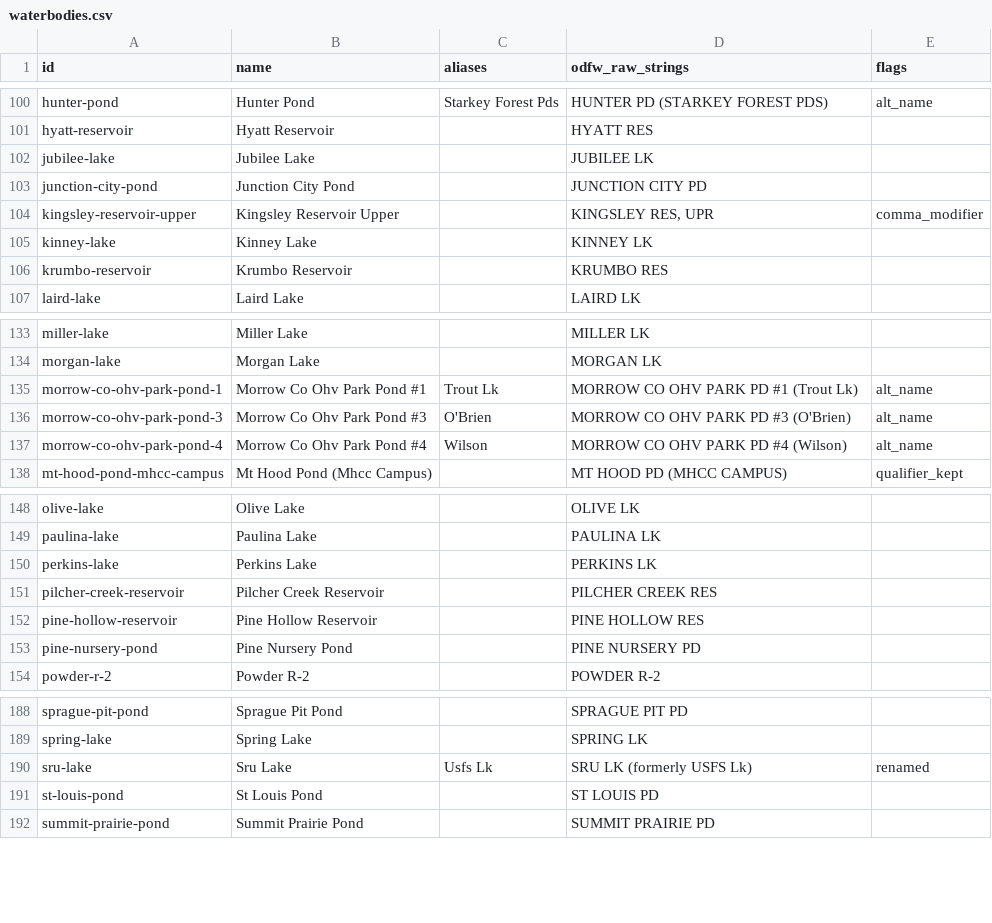
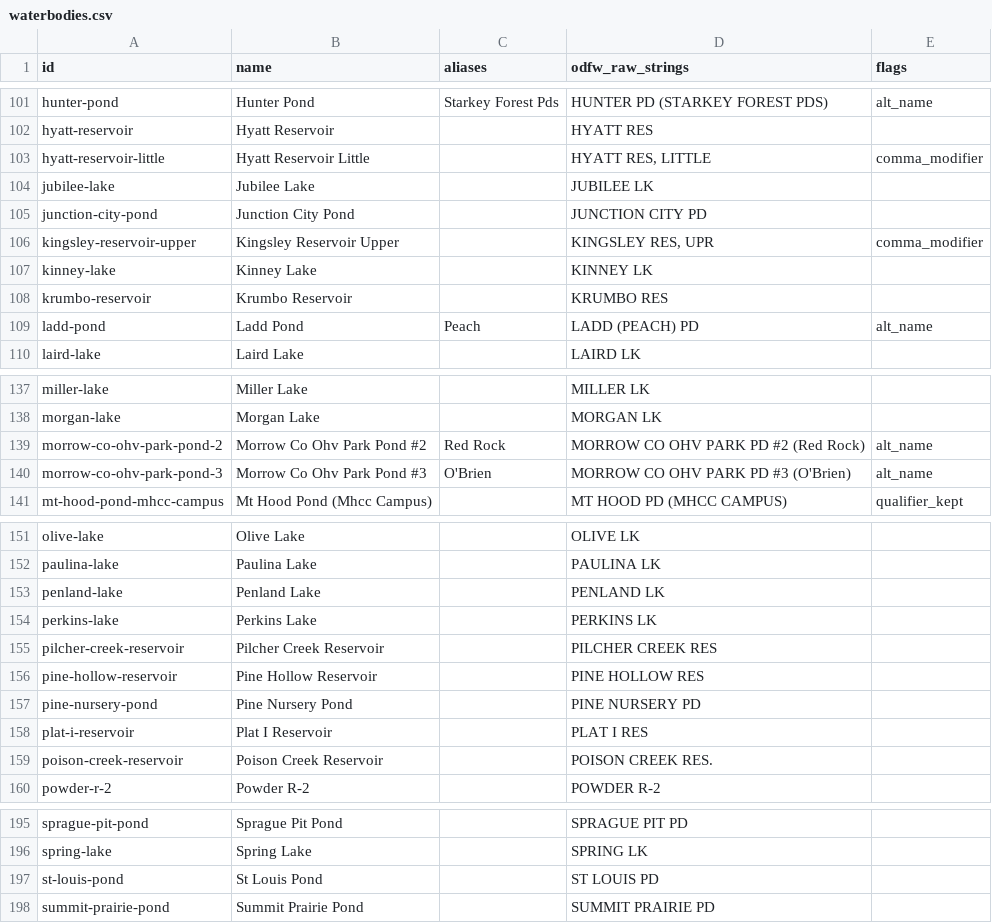
Before and after one commit to jtmayhue/Oregon-Trout-Stocking, a CSV file: data/waterbodies.csv, drawn as a sheet; only a part is shown, gaps mark what is left out; the diff covers the shown part only.

```diff
--- a/data/waterbodies.csv
+++ b/data/waterbodies.csv
@@ -101,2 +102,3 @@ hunter-pond,Hunter Pond,Starkey Forest Pds,HUNTER PD (STARKEY FOREST PDS),alt_na
 hyatt-reservoir,Hyatt Reservoir,,HYATT RES,
+hyatt-reservoir-little,Hyatt Reservoir Little,,"HYATT RES, LITTLE",comma_modifier
 jubilee-lake,Jubilee Lake,,JUBILEE LK,
@@ -106,2 +108,3 @@ kinney-lake,Kinney Lake,,KINNEY LK,
 krumbo-reservoir,Krumbo Reservoir,,KRUMBO RES,
+ladd-pond,Ladd Pond,Peach,LADD (PEACH) PD,alt_name
 laird-lake,Laird Lake,,LAIRD LK,
@@ -134,5 +138,4 @@ miller-lake,Miller Lake,,MILLER LK,
 morgan-lake,Morgan Lake,,MORGAN LK,
-morrow-co-ohv-park-pond-1,Morrow Co Ohv Park Pond #1,Trout Lk,MORROW CO OHV PARK PD #1 (Trout Lk),alt_name
+morrow-co-ohv-park-pond-2,Morrow Co Ohv Park Pond #2,Red Rock,MORROW CO OHV PARK PD #2 (Red Rock),alt_name
 morrow-co-ohv-park-pond-3,Morrow Co Ohv Park Pond #3,O'Brien,MORROW CO OHV PARK PD #3 (O'Brien),alt_name
-morrow-co-ohv-park-pond-4,Morrow Co Ohv Park Pond #4,Wilson,MORROW CO OHV PARK PD #4 (Wilson),alt_name
 mt-hood-pond-mhcc-campus,Mt Hood Pond (Mhcc Campus),,MT HOOD PD (MHCC CAMPUS),qualifier_kept
@@ -149,2 +152,3 @@ olive-lake,Olive Lake,,OLIVE LK,
 paulina-lake,Paulina Lake,,PAULINA LK,
+penland-lake,Penland Lake,,PENLAND LK,
 perkins-lake,Perkins Lake,,PERKINS LK,
@@ -153,2 +157,4 @@ pine-hollow-reservoir,Pine Hollow Reservoir,,PINE HOLLOW RES,
 pine-nursery-pond,Pine Nursery Pond,,PINE NURSERY PD,
+plat-i-reservoir,Plat I Reservoir,,PLAT I RES,
+poison-creek-reservoir,Poison Creek Reservoir,,POISON CREEK RES.,
 powder-r-2,Powder R-2,,POWDER R-2,
@@ -189,3 +196,2 @@ sprague-pit-pond,Sprague Pit Pond,,SPRAGUE PIT PD,
 spring-lake,Spring Lake,,SPRING LK,
-sru-lake,Sru Lake,Usfs Lk,SRU LK (formerly USFS Lk),renamed
 st-louis-pond,St Louis Pond,,ST LOUIS PD,
```
Also changed, not shown: 6 added rows and 1 removed row elsewhere in this file, data-wide/waterbodies.csv, 21 other files.
